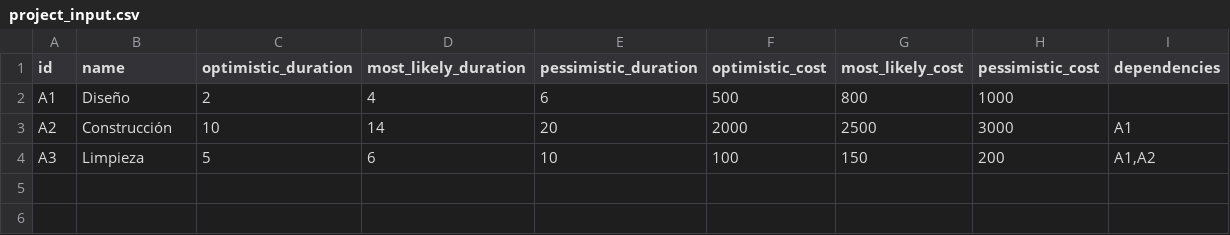
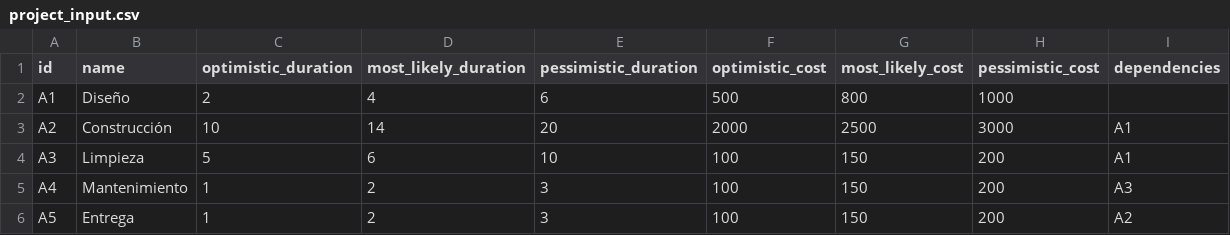
Before and after one commit to aj502gm/simulador-web-gestion-proyectos, a CSV file: data/project_input.csv, drawn as a sheet; the diff names each change by its address in the sheet, - before the commit and + after, or states it on an @@ line.

```diff
--- a/data/project_input.csv
+++ b/data/project_input.csv
-I4 (dependencies): A1,A2
+I4 (dependencies): A1
+row 5: A4 | Mantenimiento | 1 | 2 | 3 | 100 | 150 | 200 | A3
+row 6: A5 | Entrega | 1 | 2 | 3 | 100 | 150 | 200 | A2
```
Also changed, not shown: 7 other files.
